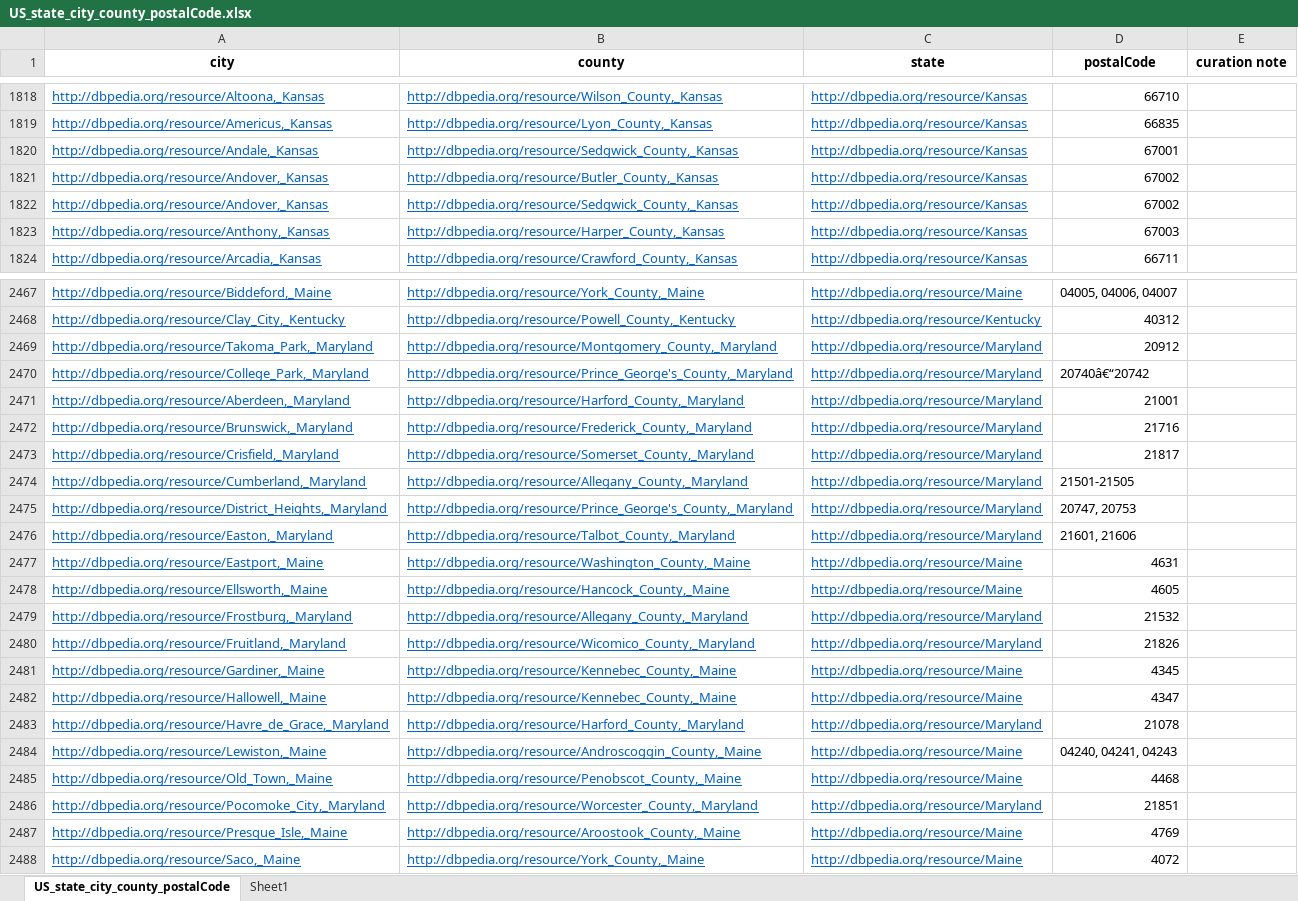
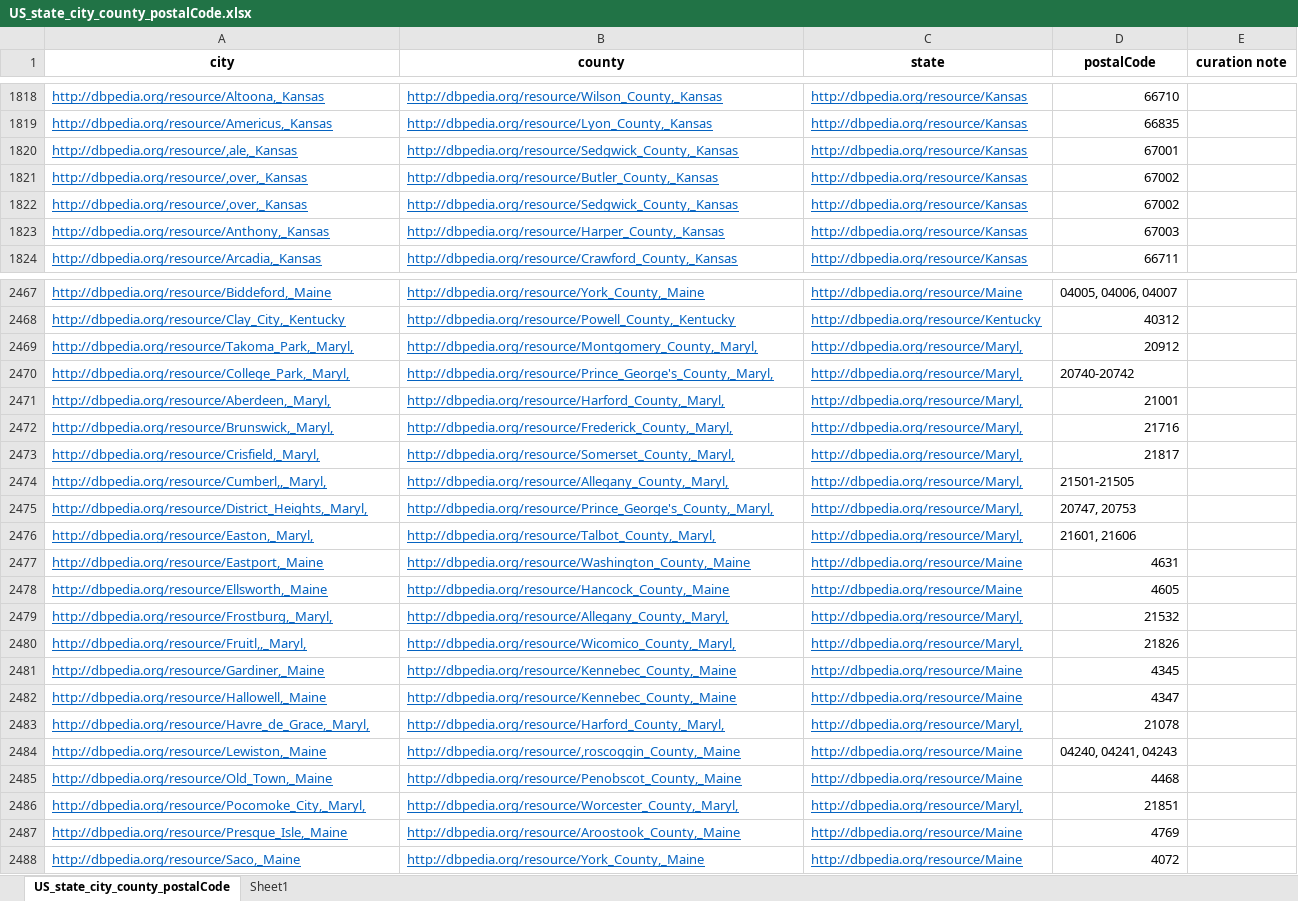
Before and after one commit to linikujp/mebdo, an Excel workbook: developer/city and states/US_state_city_county_postalCode.xlsx, sheet US_state_city_county_postalCode, drawn as a sheet; only a part is shown, gaps mark what is left out; values as stored, in another font and other column widths than the file's, no borders; the diff covers the shown part only; the diff names each change by its address in the sheet, - before the commit and + after, or states it on an @@ line.

Commit message:
transferred US_state_city_county_postalCode into mebdo_city_county_import.owl

```diff
--- a/developer/city and states/US_state_city_county_postalCode.xlsx (sheet US_state_city_county_postalCode)
+++ b/developer/city and states/US_state_city_county_postalCode.xlsx (sheet US_state_city_county_postalCode)
-A1820 (city): http://dbpedia.org/resource/Andale,_Kansas
+A1820 (city): http://dbpedia.org/resource/,ale,_Kansas
-A1821:A1822 (city): http://dbpedia.org/resource/Andover,_Kansas
+A1821:A1822 (city): http://dbpedia.org/resource/,over,_Kansas
-A2469 (city): http://dbpedia.org/resource/Takoma_Park,_Maryland
+A2469 (city): http://dbpedia.org/resource/Takoma_Park,_Maryl,
-B2469 (county): http://dbpedia.org/resource/Montgomery_County,_Maryland
+B2469 (county): http://dbpedia.org/resource/Montgomery_County,_Maryl,
-C2469:C2476 (state): http://dbpedia.org/resource/Maryland
+C2469:C2476 (state): http://dbpedia.org/resource/Maryl,
-A2470 (city): http://dbpedia.org/resource/College_Park,_Maryland
+A2470 (city): http://dbpedia.org/resource/College_Park,_Maryl,
-B2470 (county): http://dbpedia.org/resource/Prince_George's_County,_Maryland
+B2470 (county): http://dbpedia.org/resource/Prince_George's_County,_Maryl,
-D2470 (postalCode): 20740â€“20742
+D2470 (postalCode): 20740-20742
-A2471 (city): http://dbpedia.org/resource/Aberdeen,_Maryland
+A2471 (city): http://dbpedia.org/resource/Aberdeen,_Maryl,
-B2471 (county): http://dbpedia.org/resource/Harford_County,_Maryland
+B2471 (county): http://dbpedia.org/resource/Harford_County,_Maryl,
-A2472 (city): http://dbpedia.org/resource/Brunswick,_Maryland
+A2472 (city): http://dbpedia.org/resource/Brunswick,_Maryl,
-B2472 (county): http://dbpedia.org/resource/Frederick_County,_Maryland
+B2472 (county): http://dbpedia.org/resource/Frederick_County,_Maryl,
-A2473 (city): http://dbpedia.org/resource/Crisfield,_Maryland
+A2473 (city): http://dbpedia.org/resource/Crisfield,_Maryl,
-B2473 (county): http://dbpedia.org/resource/Somerset_County,_Maryland
+B2473 (county): http://dbpedia.org/resource/Somerset_County,_Maryl,
-A2474 (city): http://dbpedia.org/resource/Cumberland,_Maryland
+A2474 (city): http://dbpedia.org/resource/Cumberl,,_Maryl,
-B2474 (county): http://dbpedia.org/resource/Allegany_County,_Maryland
+B2474 (county): http://dbpedia.org/resource/Allegany_County,_Maryl,
-A2475 (city): http://dbpedia.org/resource/District_Heights,_Maryland
+A2475 (city): http://dbpedia.org/resource/District_Heights,_Maryl,
-B2475 (county): http://dbpedia.org/resource/Prince_George's_County,_Maryland
+B2475 (county): http://dbpedia.org/resource/Prince_George's_County,_Maryl,
-A2476 (city): http://dbpedia.org/resource/Easton,_Maryland
+A2476 (city): http://dbpedia.org/resource/Easton,_Maryl,
-B2476 (county): http://dbpedia.org/resource/Talbot_County,_Maryland
+B2476 (county): http://dbpedia.org/resource/Talbot_County,_Maryl,
-A2479 (city): http://dbpedia.org/resource/Frostburg,_Maryland
+A2479 (city): http://dbpedia.org/resource/Frostburg,_Maryl,
-B2479 (county): http://dbpedia.org/resource/Allegany_County,_Maryland
+B2479 (county): http://dbpedia.org/resource/Allegany_County,_Maryl,
-C2479:C2480 (state): http://dbpedia.org/resource/Maryland
+C2479:C2480 (state): http://dbpedia.org/resource/Maryl,
-A2480 (city): http://dbpedia.org/resource/Fruitland,_Maryland
+A2480 (city): http://dbpedia.org/resource/Fruitl,,_Maryl,
-B2480 (county): http://dbpedia.org/resource/Wicomico_County,_Maryland
+B2480 (county): http://dbpedia.org/resource/Wicomico_County,_Maryl,
-A2483 (city): http://dbpedia.org/resource/Havre_de_Grace,_Maryland
+A2483 (city): http://dbpedia.org/resource/Havre_de_Grace,_Maryl,
-B2483 (county): http://dbpedia.org/resource/Harford_County,_Maryland
+B2483 (county): http://dbpedia.org/resource/Harford_County,_Maryl,
-C2483 (state): http://dbpedia.org/resource/Maryland
+C2483 (state): http://dbpedia.org/resource/Maryl,
-B2484 (county): http://dbpedia.org/resource/Androscoggin_County,_Maine
+B2484 (county): http://dbpedia.org/resource/,roscoggin_County,_Maine
-A2486 (city): http://dbpedia.org/resource/Pocomoke_City,_Maryland
+A2486 (city): http://dbpedia.org/resource/Pocomoke_City,_Maryl,
-B2486 (county): http://dbpedia.org/resource/Worcester_County,_Maryland
+B2486 (county): http://dbpedia.org/resource/Worcester_County,_Maryl,
-C2486 (state): http://dbpedia.org/resource/Maryland
+C2486 (state): http://dbpedia.org/resource/Maryl,
```
Also changed, not shown: 505 edited cells elsewhere in this sheet, 8 other files.
